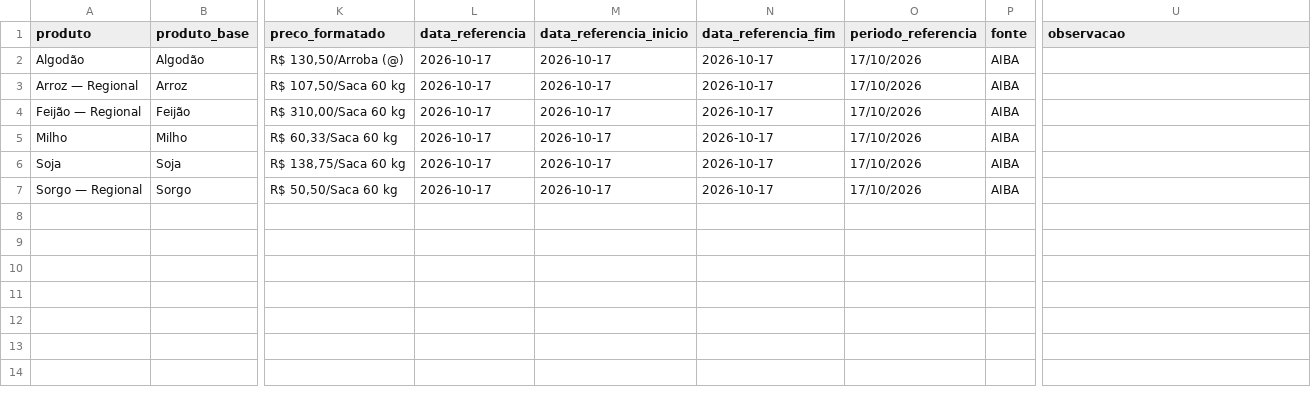
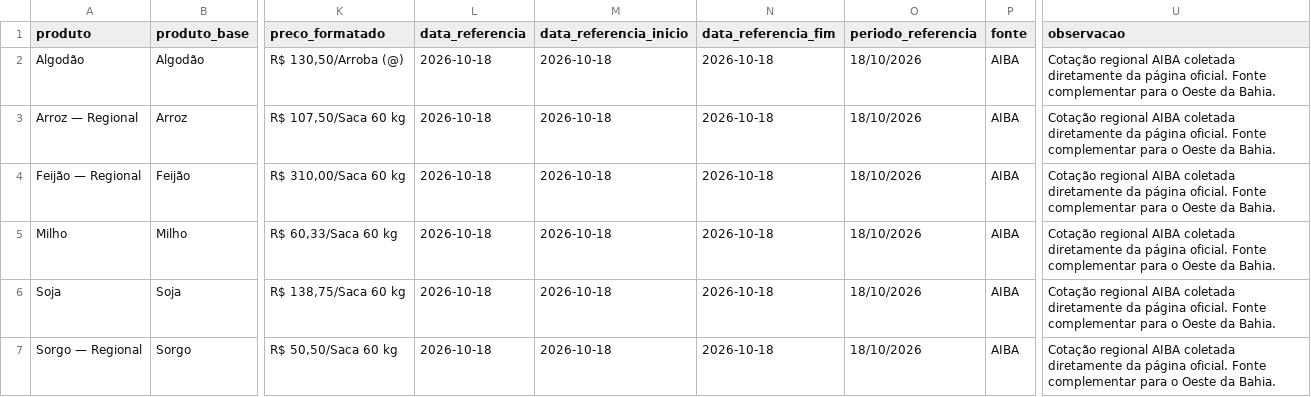
Before and after one commit to idocandido-dotcom/cotacoes, a CSV file: cotacoes/public/cotacoes_nordeste.csv, drawn as a sheet; only a part is shown, gaps mark what is left out; the diff names each change by its address in the sheet, - before the commit and + after, or states it on an @@ line.

```diff
--- a/cotacoes/public/cotacoes_nordeste.csv
+++ b/cotacoes/public/cotacoes_nordeste.csv
-L2:L7 (data_referencia): 2026-10-17
+L2:L7 (data_referencia): 2026-10-18
-M2:M7 (data_referencia_inicio): 2026-10-17
+M2:M7 (data_referencia_inicio): 2026-10-18
-N2:N7 (data_referencia_fim): 2026-10-17
+N2:N7 (data_referencia_fim): 2026-10-18
-O2:O7 (periodo_referencia): 17/10/2026
+O2:O7 (periodo_referencia): 18/10/2026
-U2:U7 (observacao): (empty)
+U2:U7 (observacao): Cotação regional AIBA coletada diretamente da página oficial. Fonte complementar para o Oeste da Bahia.
```
Also changed, not shown: 5 other files.
